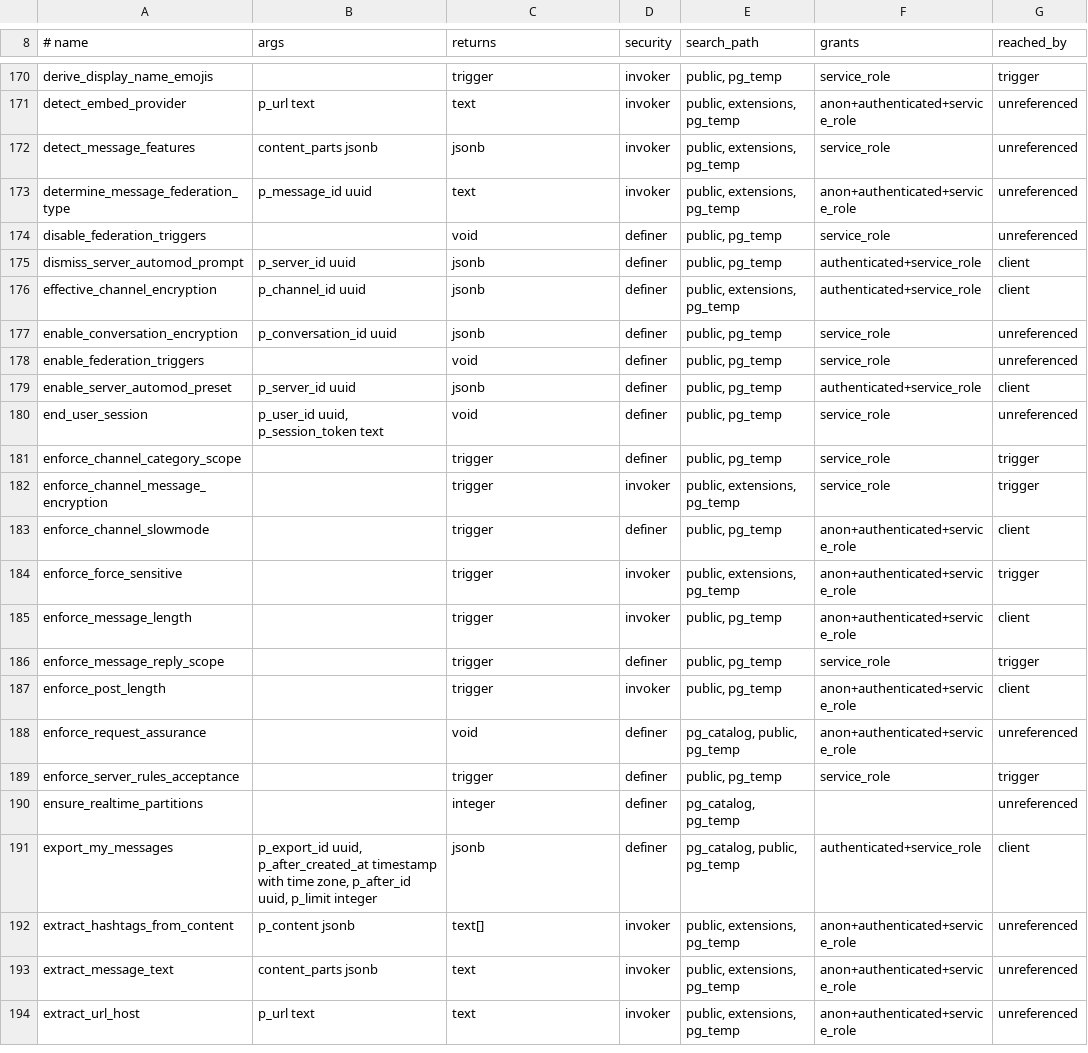
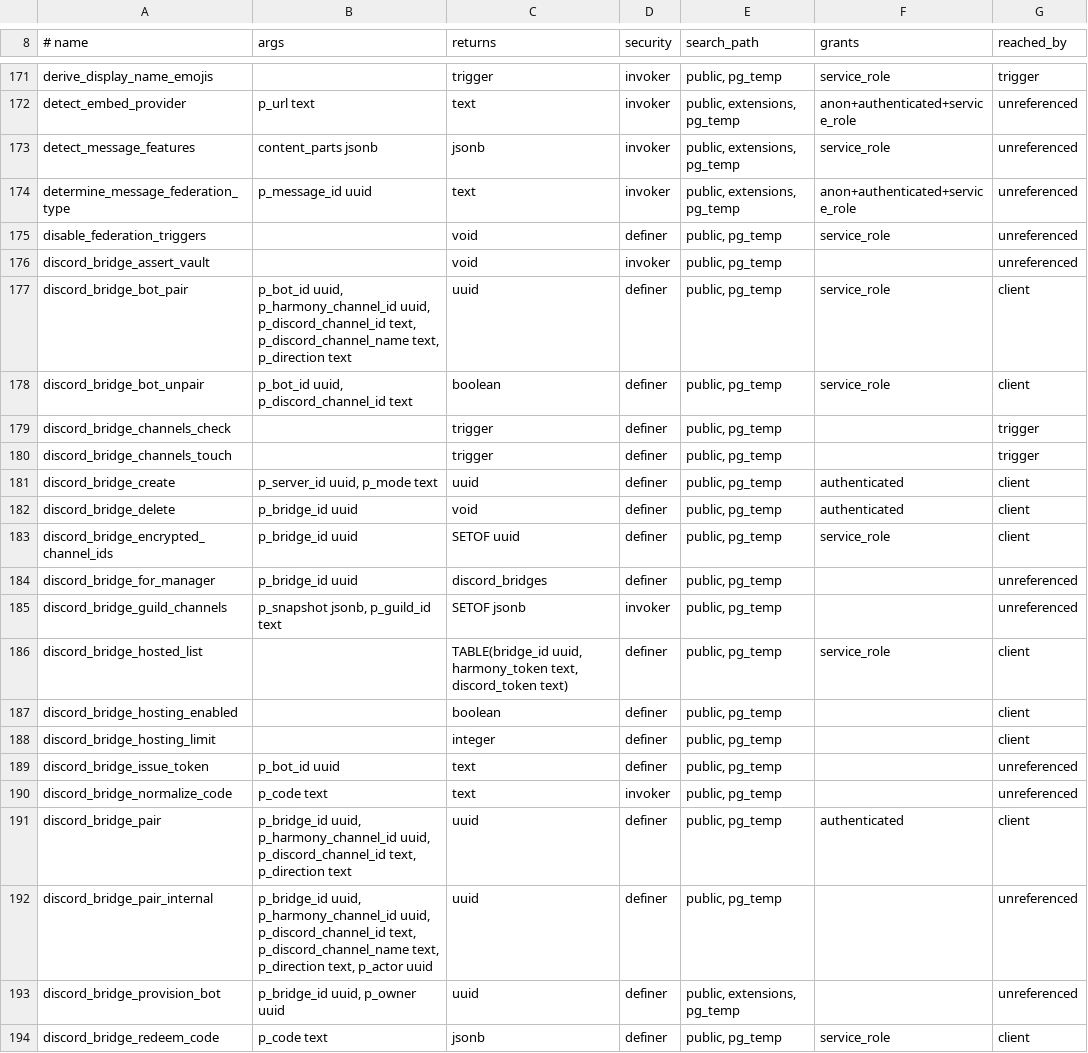
Before and after one commit to y4my4my4m/harmony, a TSV file: db_schema/SURFACE.tsv, drawn as a sheet; only a part is shown, gaps mark what is left out; the shorter side is filled out with more unchanged rows; the diff covers the shown part only; the diff names each change by its address in the sheet, - before the commit and + after, or states it on an @@ line.

```diff
--- a/db_schema/SURFACE.tsv
+++ b/db_schema/SURFACE.tsv
+row 176: discord_bridge_assert_vault |  | void | invoker | public, pg_temp |  | unreferenced
+row 177: discord_bridge_bot_pair | p_bot_id uuid, p_harmony_channel_id uuid, p_discord_channel_id text, p_discord_channel_name text, p_direction text | uuid | definer | public, pg_temp | service_role | client
+row 178: discord_bridge_bot_unpair | p_bot_id uuid, p_discord_channel_id text | boolean | definer | public, pg_temp | service_role | client
+row 179: discord_bridge_channels_check |  | trigger | definer | public, pg_temp |  | trigger
+row 180: discord_bridge_channels_touch |  | trigger | definer | public, pg_temp |  | trigger
+row 181: discord_bridge_create | p_server_id uuid, p_mode text | uuid | definer | public, pg_temp | authenticated | client
+row 182: discord_bridge_delete | p_bridge_id uuid | void | definer | public, pg_temp | authenticated | client
+row 183: discord_bridge_encrypted_channel_ids | p_bridge_id uuid | SETOF uuid | definer | public, pg_temp | service_role | client
+row 184: discord_bridge_for_manager | p_bridge_id uuid | discord_bridges | definer | public, pg_temp |  | unreferenced
+row 185: discord_bridge_guild_channels | p_snapshot jsonb, p_guild_id text | SETOF jsonb | invoker | public, pg_temp |  | unreferenced
+row 186: discord_bridge_hosted_list |  | TABLE(bridge_id uuid, harmony_token text, discord_token text) | definer | public, pg_temp | service_role | client
+row 187: discord_bridge_hosting_enabled |  | boolean | definer | public, pg_temp |  | client
+row 188: discord_bridge_hosting_limit |  | integer | definer | public, pg_temp |  | client
+row 189: discord_bridge_issue_token | p_bot_id uuid | text | definer | public, pg_temp |  | unreferenced
+row 190: discord_bridge_normalize_code | p_code text | text | invoker | public, pg_temp |  | unreferenced
+row 191: discord_bridge_pair | p_bridge_id uuid, p_harmony_channel_id uuid, p_discord_channel_id text, p_direction text | uuid | definer | public, pg_temp | authenticated | client
+row 192: discord_bridge_pair_internal | p_bridge_id uuid, p_harmony_channel_id uuid, p_discord_channel_id text, p_discord_channel_name text, p_direction text, p_actor uuid | uuid | definer | public, pg_temp |  | unreferenced
+row 193: discord_bridge_provision_bot | p_bridge_id uuid, p_owner uuid | uuid | definer | public, extensions, pg_temp |  | unreferenced
+row 194: discord_bridge_redeem_code | p_code text | jsonb | definer | public, pg_temp | service_role | client
```
Also changed, not shown: 10 added rows and 1 edited cell elsewhere in this file, db_schema/PUBLISHED-NO-CALLER.tsv, db_schema/REACHABILITY.tsv.
